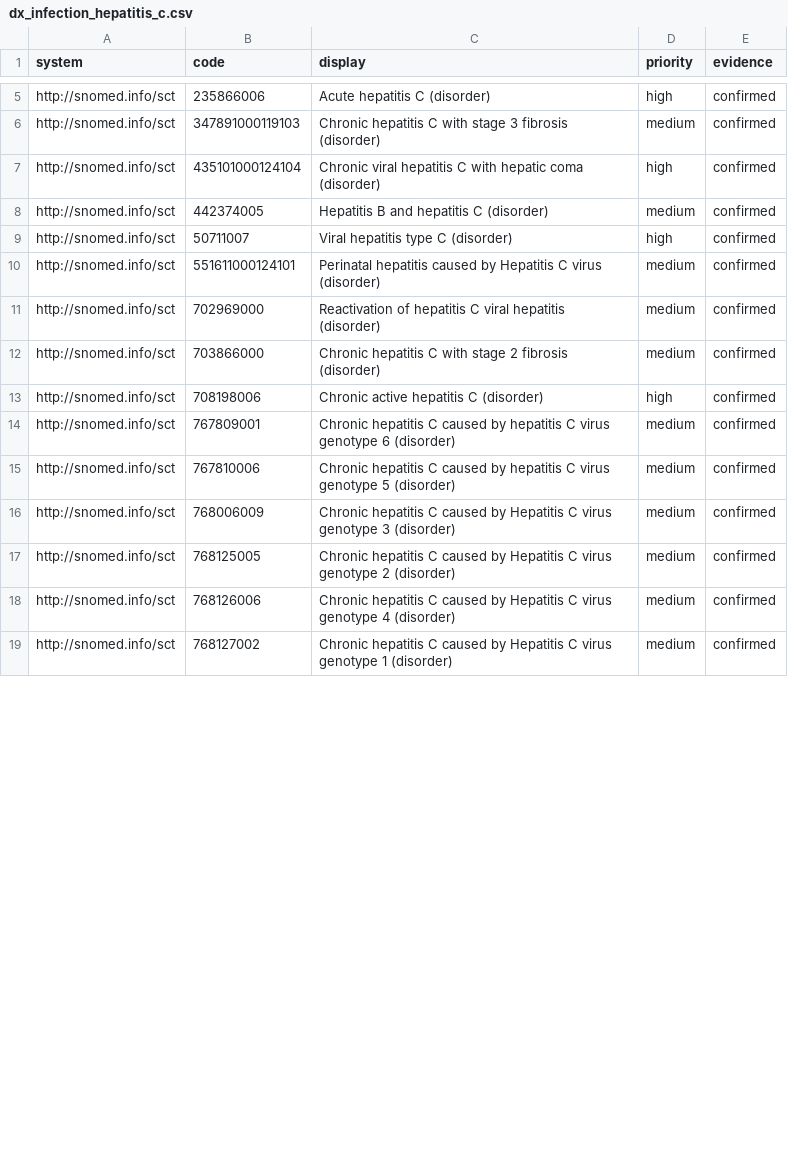
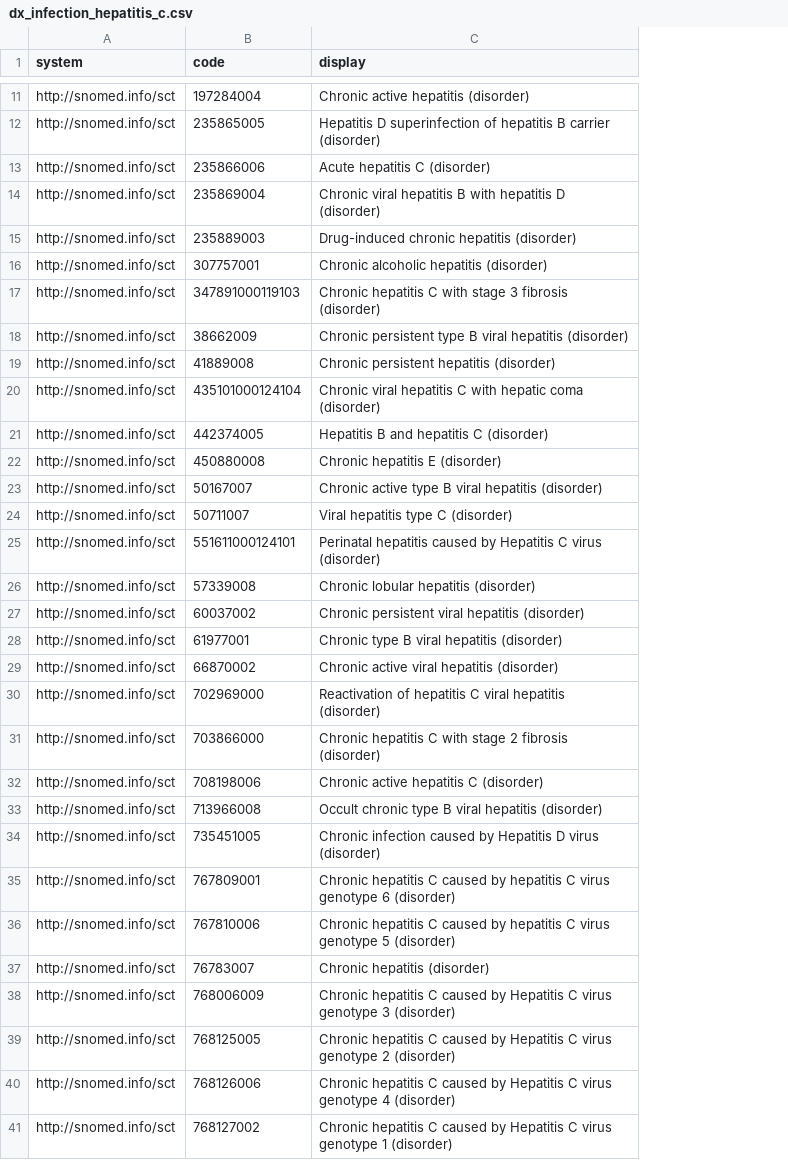
Before and after one commit to smart-on-fhir/cumulus-library-kidney-transplant, a CSV file: spreadsheet/vsac/dx_infection_hepatitis_c.csv, drawn as a sheet; only a part is shown, gaps mark what is left out; removed rows and columns are numbered as before the commit, all else as after; the diff covers the shown part only; the diff names each change by its address in the sheet, - before the commit and + after, or states it on an @@ line.

```diff
--- a/spreadsheet/vsac/dx_infection_hepatitis_c.csv
+++ b/spreadsheet/vsac/dx_infection_hepatitis_c.csv
-column D (priority), rows 5-19: high | medium | high | medium | high | medium | medium | medium | high | medium | medium | medium | medium | medium | medium
-column E (evidence), rows 5-19: all confirmed
+row 11: http://snomed.info/sct | 197284004 | Chronic active hepatitis (disorder)
+row 12: http://snomed.info/sct | 235865005 | Hepatitis D superinfection of hepatitis B carrier (disorder)
+row 14: http://snomed.info/sct | 235869004 | Chronic viral hepatitis B with hepatitis D (disorder)
+row 15: http://snomed.info/sct | 235889003 | Drug-induced chronic hepatitis (disorder)
+row 16: http://snomed.info/sct | 307757001 | Chronic alcoholic hepatitis (disorder)
+row 18: http://snomed.info/sct | 38662009 | Chronic persistent type B viral hepatitis (disorder)
+row 19: http://snomed.info/sct | 41889008 | Chronic persistent hepatitis (disorder)
+row 22: http://snomed.info/sct | 450880008 | Chronic hepatitis E (disorder)
+row 23: http://snomed.info/sct | 50167007 | Chronic active type B viral hepatitis (disorder)
+row 26: http://snomed.info/sct | 57339008 | Chronic lobular hepatitis (disorder)
+row 27: http://snomed.info/sct | 60037002 | Chronic persistent viral hepatitis (disorder)
+row 28: http://snomed.info/sct | 61977001 | Chronic type B viral hepatitis (disorder)
+row 29: http://snomed.info/sct | 66870002 | Chronic active viral hepatitis (disorder)
+row 33: http://snomed.info/sct | 713966008 | Occult chronic type B viral hepatitis (disorder)
+row 34: http://snomed.info/sct | 735451005 | Chronic infection caused by Hepatitis D virus (disorder)
+row 37: http://snomed.info/sct | 76783007 | Chronic hepatitis (disorder)
```
Also changed, not shown: 9 added rows elsewhere in this file, spreadsheet/vsac/dx_infection_bacterial.csv, spreadsheet/vsac/dx_infection_hepatitis_b.csv, 2 other files.
